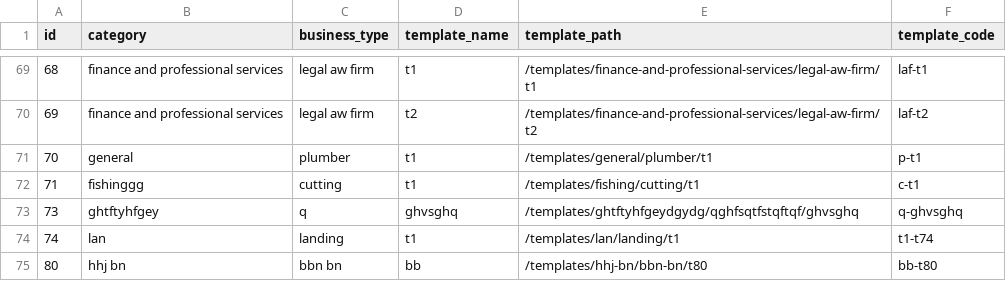
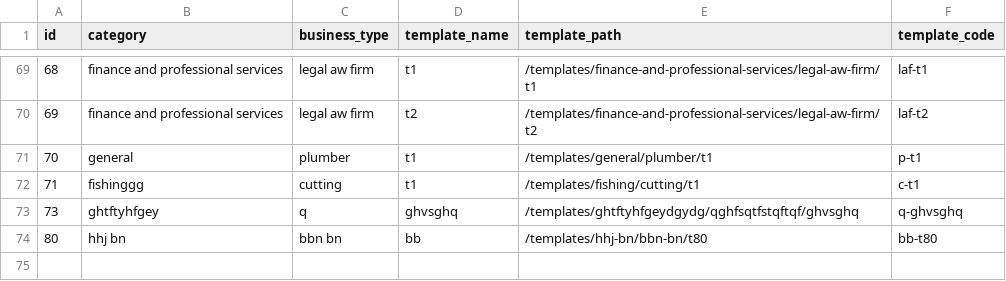
Before and after one commit to relladinesh/AgenticThatWAAS, a CSV file: data csv/business_templates.csv, drawn as a sheet; only a part is shown, gaps mark what is left out; the diff names each change by its address in the sheet, - before the commit and + after, or states it on an @@ line.

Commit message:
Auto-sync: Bulk delete category lan

```diff
--- a/data csv/business_templates.csv
+++ b/data csv/business_templates.csv
-row 74: 74 | lan | landing | t1 | /templates/lan/landing/t1 | t1-t74
```
